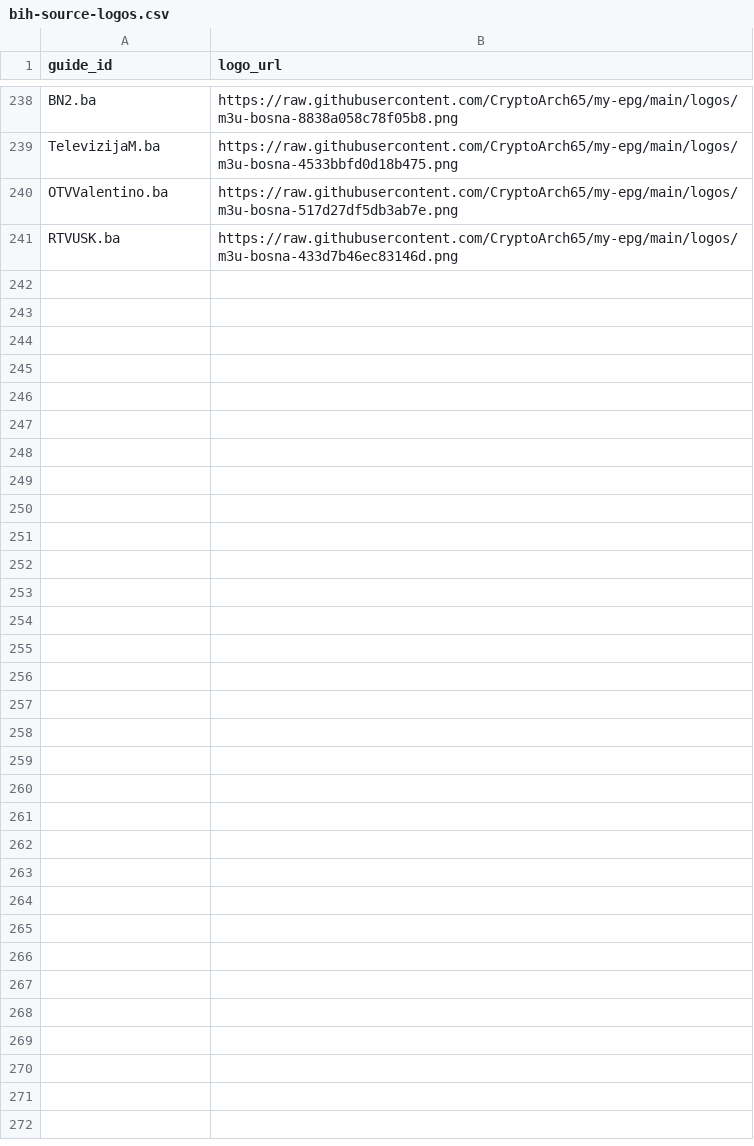
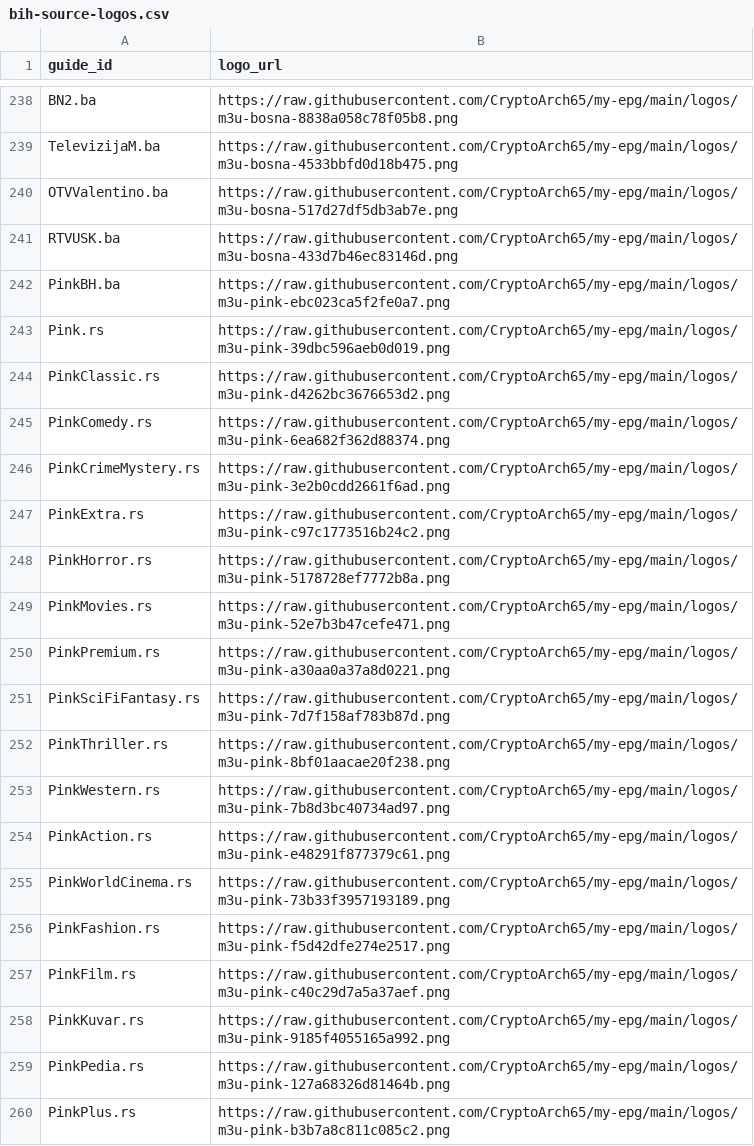
Before and after one commit to CryptoArch65/my-epg, a CSV file: config/bih-source-logos.csv, drawn as a sheet; only a part is shown, gaps mark what is left out; the diff covers the shown part only; the diff names each change by its address in the sheet, - before the commit and + after, or states it on an @@ line.

```diff
--- a/config/bih-source-logos.csv
+++ b/config/bih-source-logos.csv
+row 242: PinkBH.ba | https://raw.githubusercontent.com/CryptoArch65/my-epg/main/logos/m3u-pink-ebc023ca5f2fe0a7.png
+row 243: Pink.rs | https://raw.githubusercontent.com/CryptoArch65/my-epg/main/logos/m3u-pink-39dbc596aeb0d019.png
+row 244: PinkClassic.rs | https://raw.githubusercontent.com/CryptoArch65/my-epg/main/logos/m3u-pink-d4262bc3676653d2.png
+row 245: PinkComedy.rs | https://raw.githubusercontent.com/CryptoArch65/my-epg/main/logos/m3u-pink-6ea682f362d88374.png
+row 246: PinkCrimeMystery.rs | https://raw.githubusercontent.com/CryptoArch65/my-epg/main/logos/m3u-pink-3e2b0cdd2661f6ad.png
+row 247: PinkExtra.rs | https://raw.githubusercontent.com/CryptoArch65/my-epg/main/logos/m3u-pink-c97c1773516b24c2.png
+row 248: PinkHorror.rs | https://raw.githubusercontent.com/CryptoArch65/my-epg/main/logos/m3u-pink-5178728ef7772b8a.png
+row 249: PinkMovies.rs | https://raw.githubusercontent.com/CryptoArch65/my-epg/main/logos/m3u-pink-52e7b3b47cefe471.png
+row 250: PinkPremium.rs | https://raw.githubusercontent.com/CryptoArch65/my-epg/main/logos/m3u-pink-a30aa0a37a8d0221.png
+row 251: PinkSciFiFantasy.rs | https://raw.githubusercontent.com/CryptoArch65/my-epg/main/logos/m3u-pink-7d7f158af783b87d.png
+row 252: PinkThriller.rs | https://raw.githubusercontent.com/CryptoArch65/my-epg/main/logos/m3u-pink-8bf01aacae20f238.png
+row 253: PinkWestern.rs | https://raw.githubusercontent.com/CryptoArch65/my-epg/main/logos/m3u-pink-7b8d3bc40734ad97.png
+row 254: PinkAction.rs | https://raw.githubusercontent.com/CryptoArch65/my-epg/main/logos/m3u-pink-e48291f877379c61.png
+row 255: PinkWorldCinema.rs | https://raw.githubusercontent.com/CryptoArch65/my-epg/main/logos/m3u-pink-73b33f3957193189.png
+row 256: PinkFashion.rs | https://raw.githubusercontent.com/CryptoArch65/my-epg/main/logos/m3u-pink-f5d42dfe274e2517.png
+row 257: PinkFilm.rs | https://raw.githubusercontent.com/CryptoArch65/my-epg/main/logos/m3u-pink-c40c29d7a5a37aef.png
+row 258: PinkKuvar.rs | https://raw.githubusercontent.com/CryptoArch65/my-epg/main/logos/m3u-pink-9185f4055165a992.png
+row 259: PinkPedia.rs | https://raw.githubusercontent.com/CryptoArch65/my-epg/main/logos/m3u-pink-127a68326d81464b.png
+row 260: PinkPlus.rs | https://raw.githubusercontent.com/CryptoArch65/my-epg/main/logos/m3u-pink-b3b7a8c811c085c2.png
```
Also changed, not shown: 16 added rows and 8 edited cells elsewhere in this file, 44 other files.
